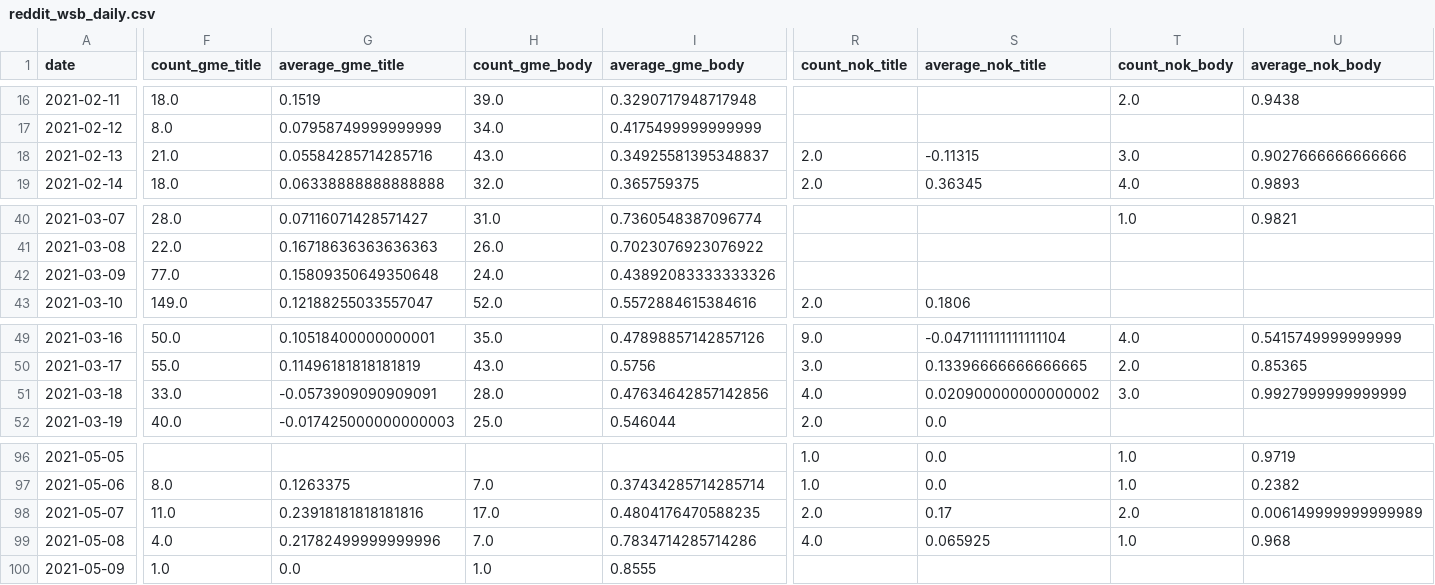
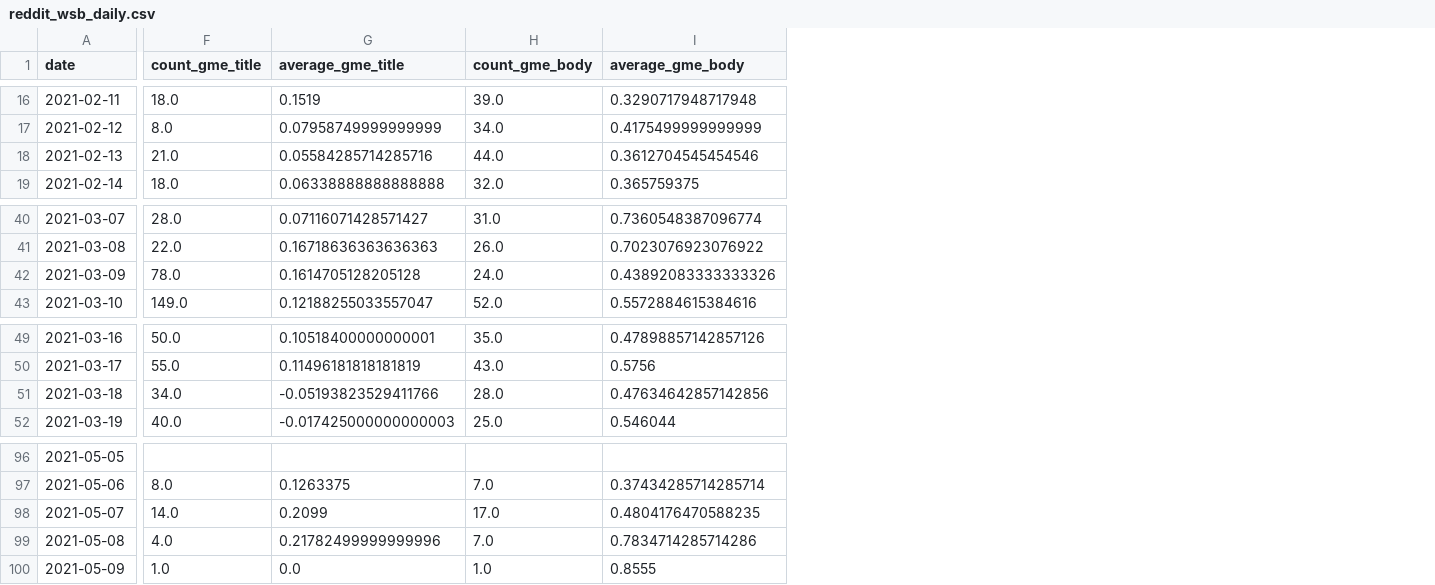
Before and after one commit to ccwhgetgit/DAO2702Project, a CSV file: Datasets/reddit_wsb_daily.csv, drawn as a sheet; only a part is shown, gaps mark what is left out; the diff covers the shown part only; the diff names each change by its address in the sheet, - before the commit and + after, or states it on an @@ line.

Commit message:
feat: add pie chart of proportion of thread body

```diff
--- a/Datasets/reddit_wsb_daily.csv
+++ b/Datasets/reddit_wsb_daily.csv
-column R (count_nok_title), rows 18-19: 2.0 | 2.0; row 43: 2.0; rows 49-52: 9.0 | 3.0 | 4.0 | 2.0; rows 96-99: 1.0 | 1.0 | 2.0 | 4.0
-column S (average_nok_title), rows 18-19: -0.11315 | 0.36345; row 43: 0.1806; rows 49-52: -0.047111111111111104 | 0.13396666666666665 | 0.020900000000000002 | 0.0; rows 96-99: 0.0 | 0.0 | 0.17 | 0.065925
-column T (count_nok_body), rows 16-19: 2.0 |  | 3.0 | 4.0; row 40: 1.0; rows 49-51: 4.0 | 2.0 | 3.0; rows 96-99: 1.0 | 1.0 | 2.0 | 1.0
-column U (average_nok_body), rows 16-19: 0.9438 |  | 0.9027666666666666 | 0.9893; row 40: 0.9821; rows 49-51: 0.5415749999999999 | 0.85365 | 0.9927999999999999; rows 96-99: 0.9719 | 0.2382 | 0.006149999999999989 | 0.968
-H18 (count_gme_body): 43.0
+H18 (count_gme_body): 44.0
-I18 (average_gme_body): 0.34925581395348837
+I18 (average_gme_body): 0.3612704545454546
-F42 (count_gme_title): 77.0
+F42 (count_gme_title): 78.0
-G42 (average_gme_title): 0.15809350649350648
+G42 (average_gme_title): 0.1614705128205128
-F51 (count_gme_title): 33.0
+F51 (count_gme_title): 34.0
-G51 (average_gme_title): -0.0573909090909091
+G51 (average_gme_title): -0.05193823529411766
-F98 (count_gme_title): 11.0
+F98 (count_gme_title): 14.0
-G98 (average_gme_title): 0.23918181818181816
+G98 (average_gme_title): 0.2099
```
Also changed, not shown: 26 edited cells elsewhere in this file, 1 other file.
